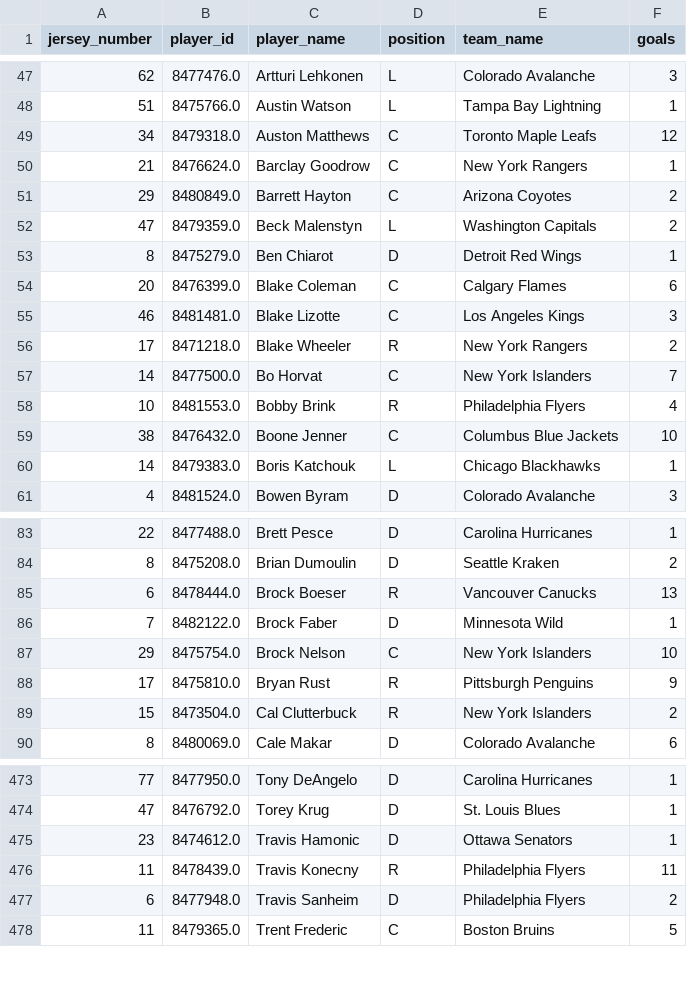
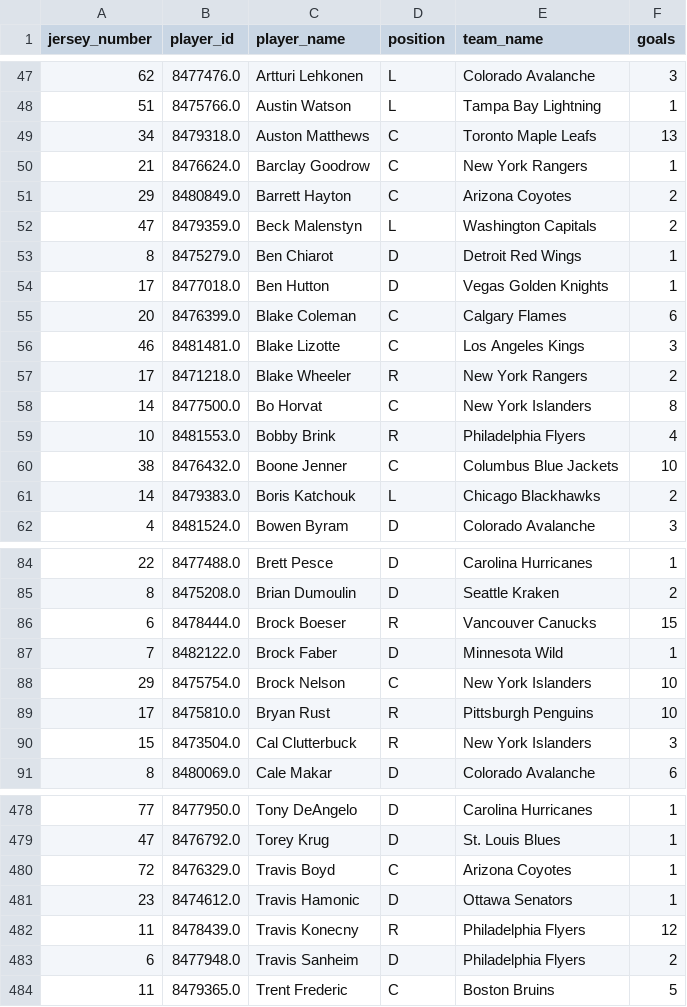
Before and after one commit to kjchrz03/hockey-streamlit, a CSV file: data/goal_counts.csv, drawn as a sheet; only a part is shown, gaps mark what is left out; the diff covers the shown part only.

```diff
--- a/data/goal_counts.csv
+++ b/data/goal_counts.csv
@@ -48,3 +48,3 @@ jersey_number,player_id,player_name,position,team_name,goals
 51,8475766.0,Austin Watson,L,Tampa Bay Lightning,1
-34,8479318.0,Auston Matthews,C,Toronto Maple Leafs,12
+34,8479318.0,Auston Matthews,C,Toronto Maple Leafs,13
 21,8476624.0,Barclay Goodrow,C,New York Rangers,1
@@ -53,2 +53,3 @@ jersey_number,player_id,player_name,position,team_name,goals
 8,8475279.0,Ben Chiarot,D,Detroit Red Wings,1
+17,8477018.0,Ben Hutton,D,Vegas Golden Knights,1
 20,8476399.0,Blake Coleman,C,Calgary Flames,6
@@ -56,6 +57,6 @@ jersey_number,player_id,player_name,position,team_name,goals
 17,8471218.0,Blake Wheeler,R,New York Rangers,2
-14,8477500.0,Bo Horvat,C,New York Islanders,7
+14,8477500.0,Bo Horvat,C,New York Islanders,8
 10,8481553.0,Bobby Brink,R,Philadelphia Flyers,4
 38,8476432.0,Boone Jenner,C,Columbus Blue Jackets,10
-14,8479383.0,Boris Katchouk,L,Chicago Blackhawks,1
+14,8479383.0,Boris Katchouk,L,Chicago Blackhawks,2
 4,8481524.0,Bowen Byram,D,Colorado Avalanche,3
@@ -84,7 +85,7 @@ jersey_number,player_id,player_name,position,team_name,goals
 8,8475208.0,Brian Dumoulin,D,Seattle Kraken,2
-6,8478444.0,Brock Boeser,R,Vancouver Canucks,13
+6,8478444.0,Brock Boeser,R,Vancouver Canucks,15
 7,8482122.0,Brock Faber,D,Minnesota Wild,1
 29,8475754.0,Brock Nelson,C,New York Islanders,10
-17,8475810.0,Bryan Rust,R,Pittsburgh Penguins,9
-15,8473504.0,Cal Clutterbuck,R,New York Islanders,2
+17,8475810.0,Bryan Rust,R,Pittsburgh Penguins,10
+15,8473504.0,Cal Clutterbuck,R,New York Islanders,3
 8,8480069.0,Cale Makar,D,Colorado Avalanche,6
@@ -474,4 +479,5 @@ jersey_number,player_id,player_name,position,team_name,goals
 47,8476792.0,Torey Krug,D,St. Louis Blues,1
+72,8476329.0,Travis Boyd,C,Arizona Coyotes,1
 23,8474612.0,Travis Hamonic,D,Ottawa Senators,1
-11,8478439.0,Travis Konecny,R,Philadelphia Flyers,11
+11,8478439.0,Travis Konecny,R,Philadelphia Flyers,12
 6,8477948.0,Travis Sanheim,D,Philadelphia Flyers,2
```
Also changed, not shown: 4 added rows, 2 moved rows and 37 edited cells elsewhere in this file, data/goal_locations.csv.
